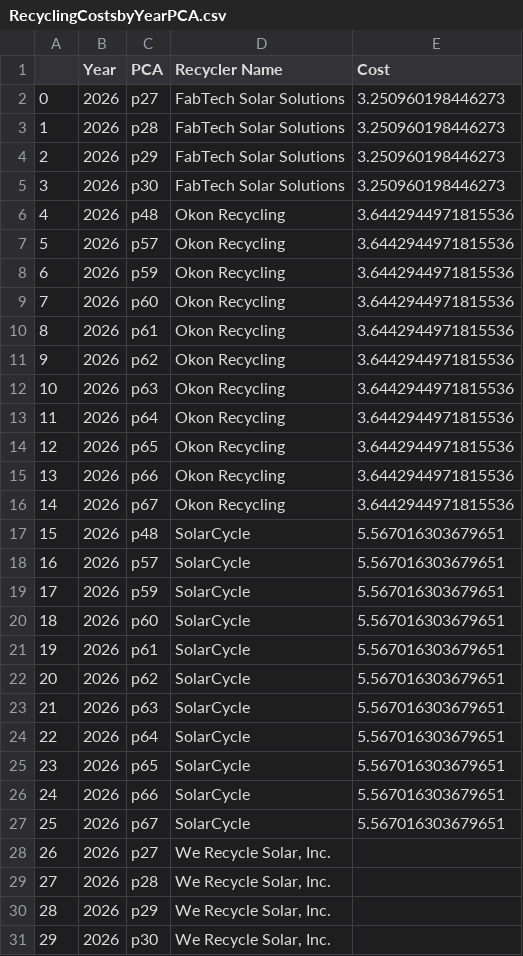
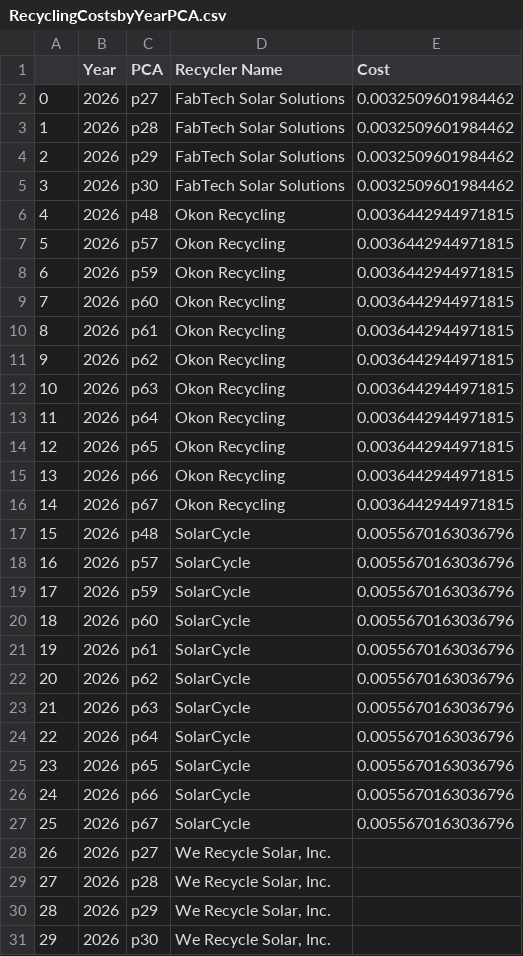
Before and after one commit to NREL/ABSiCE, a CSV file: RTN/RecyclingCostsbyYearPCA.csv, drawn as a sheet; only a part is shown; the diff covers the shown part only.

Commit message:
update recycling costs, used rtn flag to set transportation cost

```diff
--- a/RTN/RecyclingCostsbyYearPCA.csv
+++ b/RTN/RecyclingCostsbyYearPCA.csv
@@ -1,28 +1,28 @@
 ,Year,PCA,Recycler Name,Cost
-0,2026,p27,FabTech Solar Solutions,3.250960198446273
-1,2026,p28,FabTech Solar Solutions,3.250960198446273
-2,2026,p29,FabTech Solar Solutions,3.250960198446273
-3,2026,p30,FabTech Solar Solutions,3.250960198446273
-4,2026,p48,Okon Recycling,3.6442944971815536
-5,2026,p57,Okon Recycling,3.6442944971815536
-6,2026,p59,Okon Recycling,3.6442944971815536
-7,2026,p60,Okon Recycling,3.6442944971815536
-8,2026,p61,Okon Recycling,3.6442944971815536
-9,2026,p62,Okon Recycling,3.6442944971815536
-10,2026,p63,Okon Recycling,3.6442944971815536
-11,2026,p64,Okon Recycling,3.6442944971815536
-12,2026,p65,Okon Recycling,3.6442944971815536
-13,2026,p66,Okon Recycling,3.6442944971815536
-14,2026,p67,Okon Recycling,3.6442944971815536
-15,2026,p48,SolarCycle,5.567016303679651
-16,2026,p57,SolarCycle,5.567016303679651
-17,2026,p59,SolarCycle,5.567016303679651
-18,2026,p60,SolarCycle,5.567016303679651
-19,2026,p61,SolarCycle,5.567016303679651
-20,2026,p62,SolarCycle,5.567016303679651
-21,2026,p63,SolarCycle,5.567016303679651
-22,2026,p64,SolarCycle,5.567016303679651
-23,2026,p65,SolarCycle,5.567016303679651
-24,2026,p66,SolarCycle,5.567016303679651
-25,2026,p67,SolarCycle,5.567016303679651
+0,2026,p27,FabTech Solar Solutions,0.0032509601984462
+1,2026,p28,FabTech Solar Solutions,0.0032509601984462
+2,2026,p29,FabTech Solar Solutions,0.0032509601984462
+3,2026,p30,FabTech Solar Solutions,0.0032509601984462
+4,2026,p48,Okon Recycling,0.0036442944971815
+5,2026,p57,Okon Recycling,0.0036442944971815
+6,2026,p59,Okon Recycling,0.0036442944971815
+7,2026,p60,Okon Recycling,0.0036442944971815
+8,2026,p61,Okon Recycling,0.0036442944971815
+9,2026,p62,Okon Recycling,0.0036442944971815
+10,2026,p63,Okon Recycling,0.0036442944971815
+11,2026,p64,Okon Recycling,0.0036442944971815
+12,2026,p65,Okon Recycling,0.0036442944971815
+13,2026,p66,Okon Recycling,0.0036442944971815
+14,2026,p67,Okon Recycling,0.0036442944971815
+15,2026,p48,SolarCycle,0.0055670163036796
+16,2026,p57,SolarCycle,0.0055670163036796
+17,2026,p59,SolarCycle,0.0055670163036796
+18,2026,p60,SolarCycle,0.0055670163036796
+19,2026,p61,SolarCycle,0.0055670163036796
+20,2026,p62,SolarCycle,0.0055670163036796
+21,2026,p63,SolarCycle,0.0055670163036796
+22,2026,p64,SolarCycle,0.0055670163036796
+23,2026,p65,SolarCycle,0.0055670163036796
+24,2026,p66,SolarCycle,0.0055670163036796
+25,2026,p67,SolarCycle,0.0055670163036796
 26,2026,p27,"We Recycle Solar, Inc.",
```
Also changed, not shown: 104 edited cells elsewhere in this file, RTN/RecyclingCosts.csv, 4 other files.
